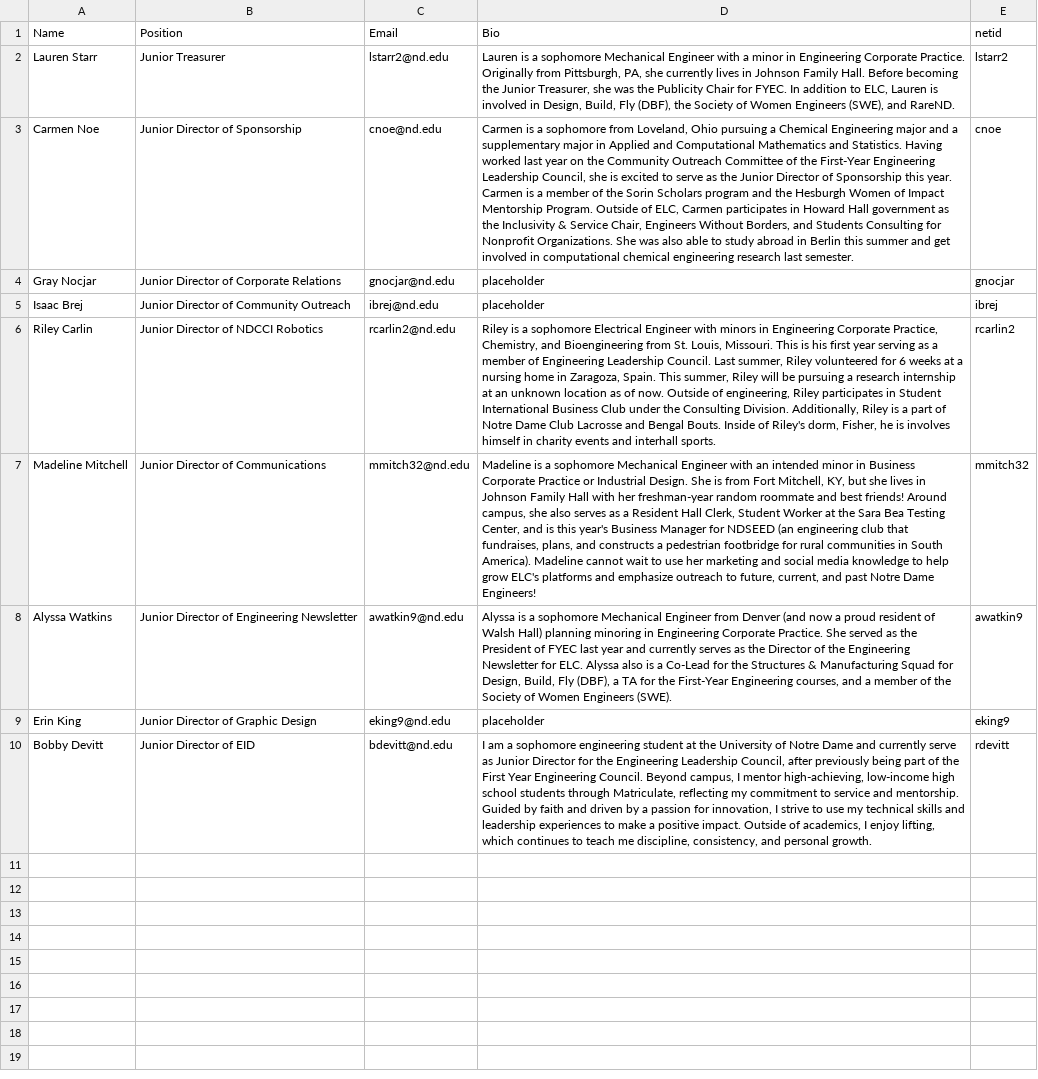
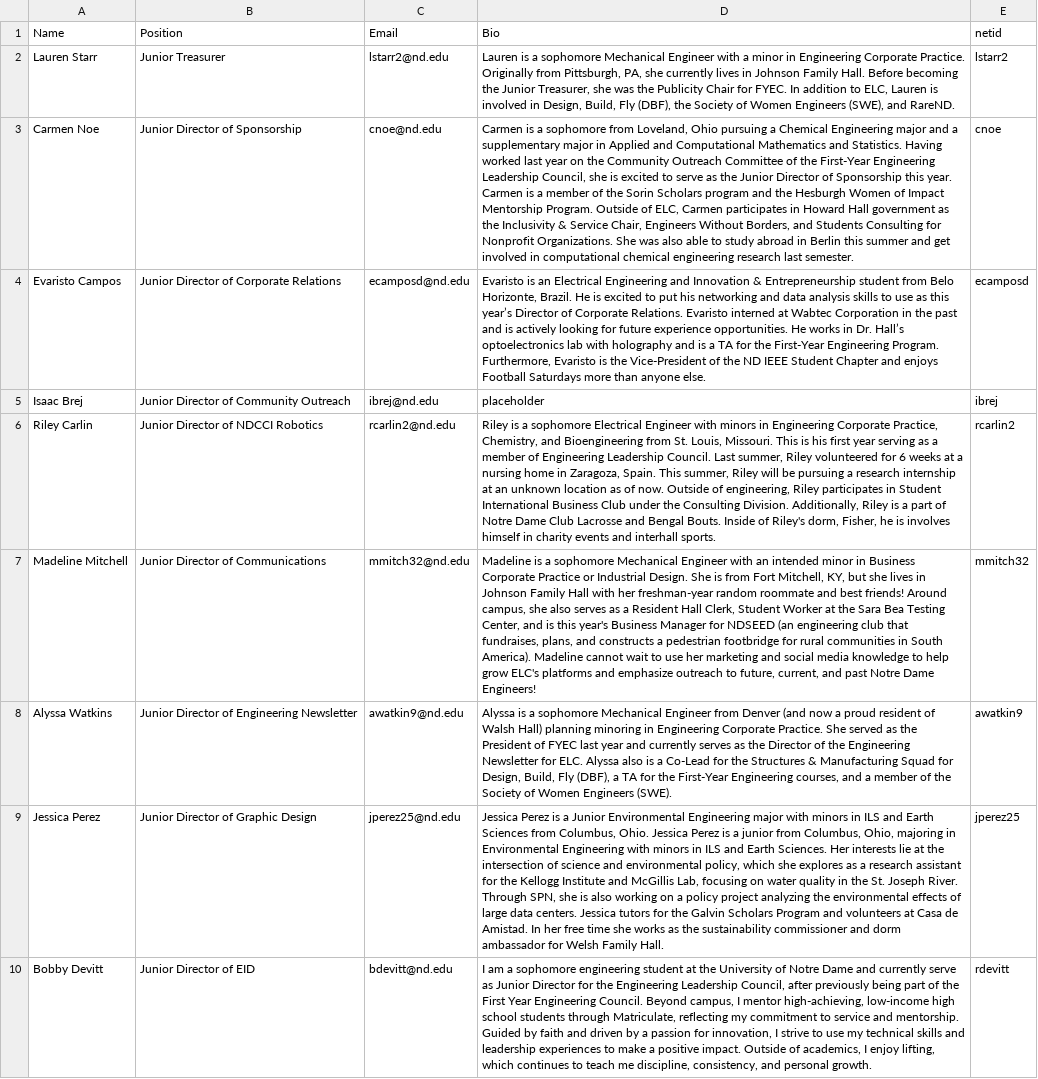
Before and after one commit to ELCND/elc-website, a CSV file: _data/jrDirector.csv, drawn as a sheet; removed rows and columns are numbered as before the commit, all else as after; the diff names each change by its address in the sheet, - before the commit and + after, or states it on an @@ line.

Commit message:
Update junior director information in CSV

```diff
--- a/_data/jrDirector.csv
+++ b/_data/jrDirector.csv
-row 4: Gray Nocjar | Junior Director of Corporate Relations | gnocjar@nd.edu | placeholder | gnocjar
+row 4: Evaristo Campos | Junior Director of Corporate Relations | ecamposd@nd.edu | Evaristo is an Electrical Engineering and Innovation & Entrepreneurship student from Belo Horizonte, Brazil. He is excited to put his networking and data analysis skills to use as this year’s Director of Corporate Relations. Evaristo interned at Wabtec Corporation in the past and is actively looking for future experience opportunities. He works in Dr. Hall’s optoelectronics lab with holography and is a TA for the First-Year Engineering Program. Furthermore, Evaristo is the Vice-President of the ND IEEE Student Chapter and enjoys Football Saturdays more than anyone else. | ecamposd
-row 9: Erin King | Junior Director of Graphic Design | eking9@nd.edu | placeholder | eking9
+row 9: Jessica Perez | Junior Director of Graphic Design | jperez25@nd.edu | Jessica Perez is a Junior Environmental Engineering major with minors in ILS and Earth Sciences from Columbus, Ohio. Jessica Perez is a junior from Columbus, Ohio, majoring in Environmental Engineering with minors in ILS and Earth Sciences. Her interests lie at the intersection of science and environmental policy, which she explores as a research assistant for the Kellogg Institute and McGillis Lab, focusing on water quality in the St. Joseph River. Through SPN, she is also working on a policy project analyzing the environmental effects of large data centers. Jessica tutors for the Galvin Scholars Program and volunteers at Casa de Amistad. In her free time she works as the sustainability commissioner and dorm ambassador for Welsh Family Hall. | jperez25
```
